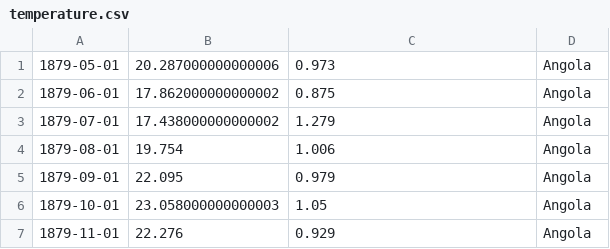
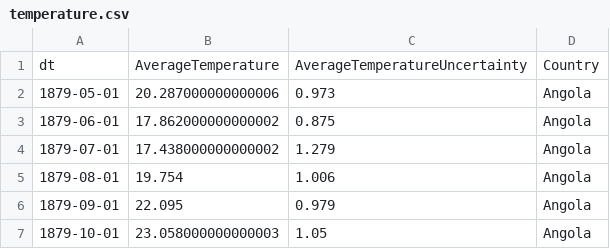
Before and after one commit to tzschina/assignment_c683, a CSV file: temperature.csv, drawn as a sheet; only a part is shown; the shorter side is filled out with more unchanged rows.

Commit message:
Update temperature.csv

```diff
--- a/temperature.csv
+++ b/temperature.csv
@@ -1 +1,2 @@
+dt,AverageTemperature,AverageTemperatureUncertainty,Country
 1879-05-01,20.287000000000006,0.973,Angola
```
